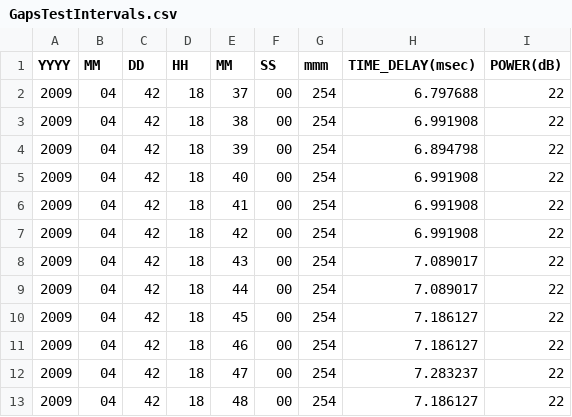
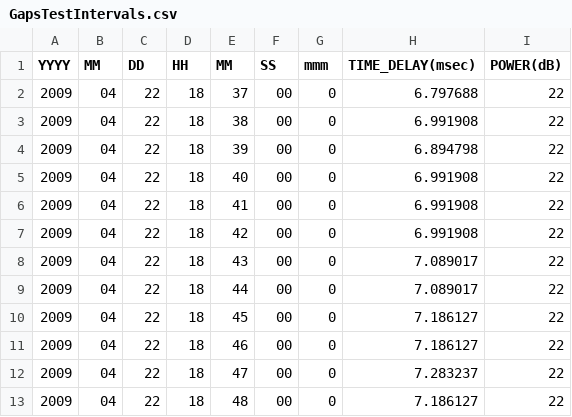
Before and after one commit to jesseeichar/debrief, a CSV file: trunk/org.mwc.cmap.combined.feature/root_installs/sample_data/MultiPath/GapsTestIntervals.csv, drawn as a sheet.

Commit message:
tidy test data
git-svn-id: http://subversion.assembla.com/svn/Debrief@3900 cb33b658-6c9e-41a7-9690-cba343611204

```diff
--- a/trunk/org.mwc.cmap.combined.feature/root_installs/sample_data/MultiPath/GapsTestIntervals.csv
+++ b/trunk/org.mwc.cmap.combined.feature/root_installs/sample_data/MultiPath/GapsTestIntervals.csv
@@ -1,13 +1,13 @@
 YYYY,MM,DD,HH,MM,SS,mmm,TIME_DELAY(msec),POWER(dB)
-2009,04,42,18,37,00,254,6.797688,22
-2009,04,42,18,38,00,254,6.991908,22
-2009,04,42,18,39,00,254,6.894798,22
-2009,04,42,18,40,00,254,6.991908,22
-2009,04,42,18,41,00,254,6.991908,22
-2009,04,42,18,42,00,254,6.991908,22
-2009,04,42,18,43,00,254,7.089017,22
-2009,04,42,18,44,00,254,7.089017,22
-2009,04,42,18,45,00,254,7.186127,22
-2009,04,42,18,46,00,254,7.186127,22
-2009,04,42,18,47,00,254,7.283237,22
-2009,04,42,18,48,00,254,7.186127,22
+2009,04,22,18,37,00,0,6.797688,22
+2009,04,22,18,38,00,0,6.991908,22
+2009,04,22,18,39,00,0,6.894798,22
+2009,04,22,18,40,00,0,6.991908,22
+2009,04,22,18,41,00,0,6.991908,22
+2009,04,22,18,42,00,0,6.991908,22
+2009,04,22,18,43,00,0,7.089017,22
+2009,04,22,18,44,00,0,7.089017,22
+2009,04,22,18,45,00,0,7.186127,22
+2009,04,22,18,46,00,0,7.186127,22
+2009,04,22,18,47,00,0,7.283237,22
+2009,04,22,18,48,00,0,7.186127,22
```
Also changed, not shown: 7 other files.
